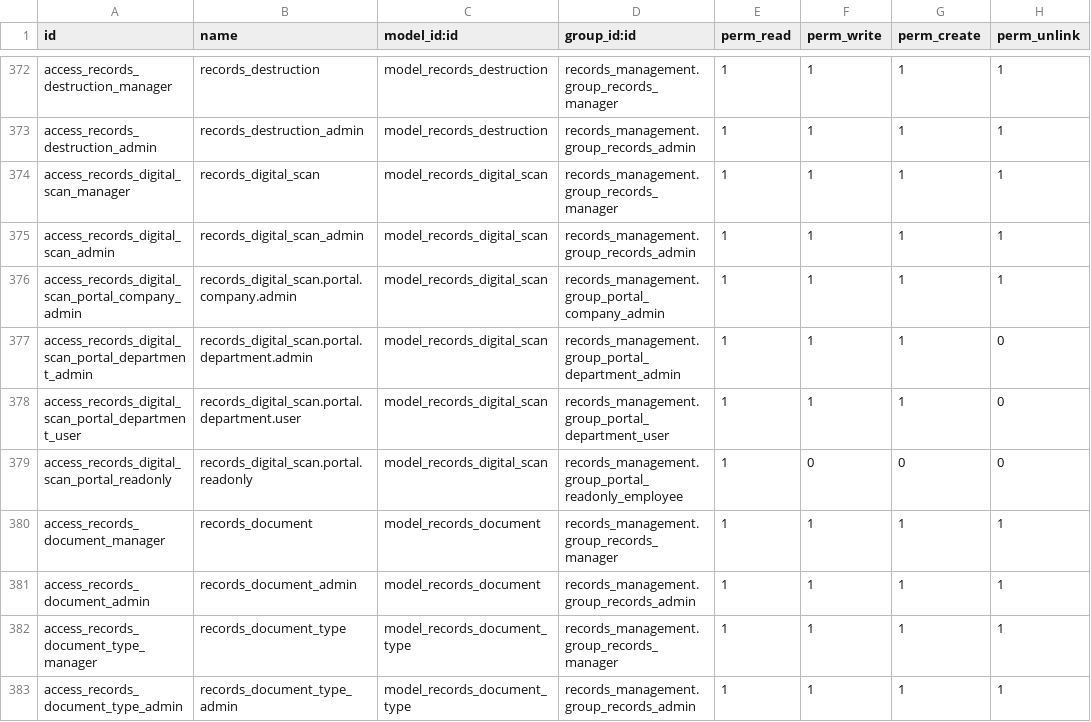
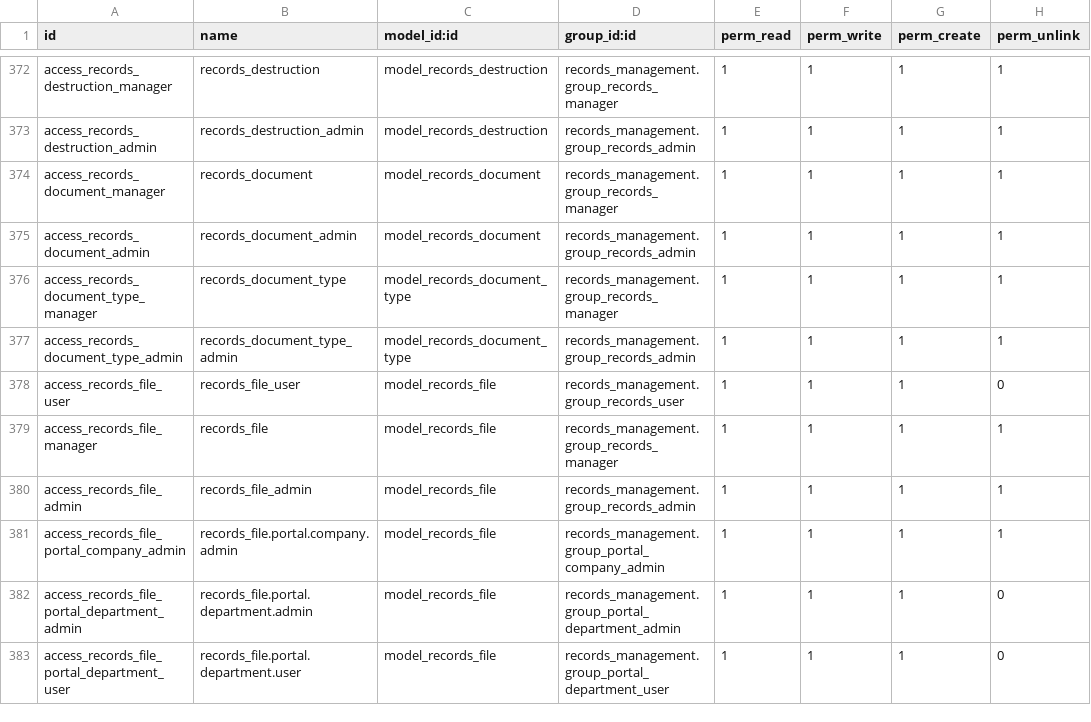
Before and after one commit to John75SunCity/ssh-git-github.com-odoo-odoo.git-18.0, a CSV file: records_management/security/ir.model.access.csv, drawn as a sheet; only a part is shown, gaps mark what is left out; the shorter side is filled out with more unchanged rows.

Commit message:
refactor: Remove digital scan model and integrate attachment functionality into document model

```diff
--- a/records_management/security/ir.model.access.csv
+++ b/records_management/security/ir.model.access.csv
@@ -373,8 +373,2 @@ access_records_destruction_manager,records_destruction,model_records_destruction
 access_records_destruction_admin,records_destruction_admin,model_records_destruction,records_management.group_records_admin,1,1,1,1
-access_records_digital_scan_manager,records_digital_scan,model_records_digital_scan,records_management.group_records_manager,1,1,1,1
-access_records_digital_scan_admin,records_digital_scan_admin,model_records_digital_scan,records_management.group_records_admin,1,1,1,1
-access_records_digital_scan_portal_company_admin,records_digital_scan.portal.company.admin,model_records_digital_scan,records_management.group_portal_company_admin,1,1,1,1
-access_records_digital_scan_portal_department_admin,records_digital_scan.portal.department.admin,model_records_digital_scan,records_management.group_portal_department_admin,1,1,1,0
-access_records_digital_scan_portal_department_user,records_digital_scan.portal.department.user,model_records_digital_scan,records_management.group_portal_department_user,1,1,1,0
-access_records_digital_scan_portal_readonly,records_digital_scan.portal.readonly,model_records_digital_scan,records_management.group_portal_readonly_employee,1,0,0,0
 access_records_document_manager,records_document,model_records_document,records_management.group_records_manager,1,1,1,1
```
Also changed, not shown: 9 other files.
